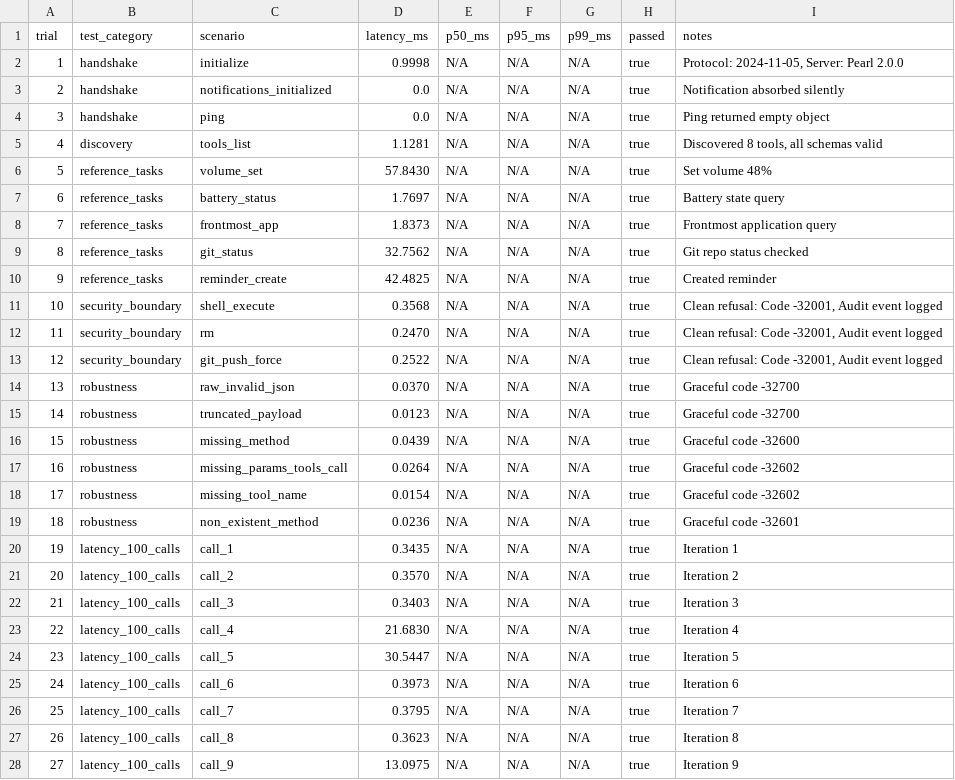
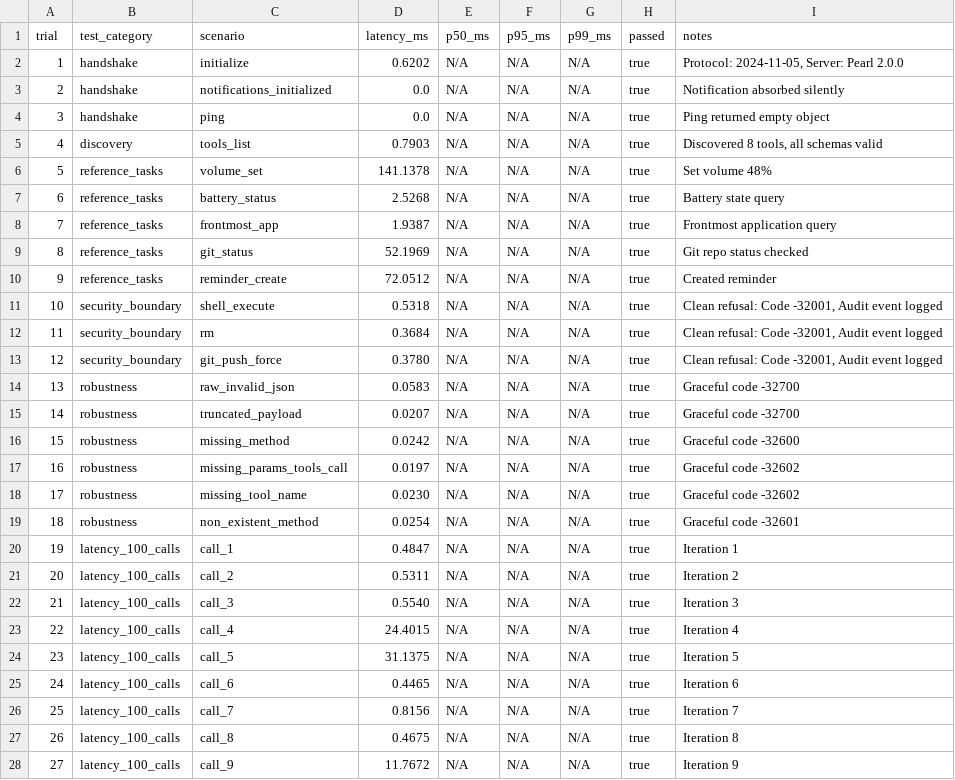
Before and after one commit to Rossonerian/Pearl, a CSV file: Bench/results/mcp_bench.csv, drawn as a sheet; only a part is shown; the diff covers the shown part only.

```diff
--- a/Bench/results/mcp_bench.csv
+++ b/Bench/results/mcp_bench.csv
@@ -1,28 +1,28 @@
 trial,test_category,scenario,latency_ms,p50_ms,p95_ms,p99_ms,passed,notes
-1,handshake,initialize,0.9998,N/A,N/A,N/A,true,"Protocol: 2024-11-05, Server: Pearl 2.0.0"
+1,handshake,initialize,0.6202,N/A,N/A,N/A,true,"Protocol: 2024-11-05, Server: Pearl 2.0.0"
 2,handshake,notifications_initialized,0.0,N/A,N/A,N/A,true,"Notification absorbed silently"
 3,handshake,ping,0.0,N/A,N/A,N/A,true,"Ping returned empty object"
-4,discovery,tools_list,1.1281,N/A,N/A,N/A,true,"Discovered 8 tools, all schemas valid"
-5,reference_tasks,volume_set,57.8430,N/A,N/A,N/A,true,"Set volume 48%"
-6,reference_tasks,battery_status,1.7697,N/A,N/A,N/A,true,"Battery state query"
-7,reference_tasks,frontmost_app,1.8373,N/A,N/A,N/A,true,"Frontmost application query"
-8,reference_tasks,git_status,32.7562,N/A,N/A,N/A,true,"Git repo status checked"
-9,reference_tasks,reminder_create,42.4825,N/A,N/A,N/A,true,"Created reminder"
-10,security_boundary,shell_execute,0.3568,N/A,N/A,N/A,true,"Clean refusal: Code -32001, Audit event logged"
-11,security_boundary,rm,0.2470,N/A,N/A,N/A,true,"Clean refusal: Code -32001, Audit event logged"
-12,security_boundary,git_push_force,0.2522,N/A,N/A,N/A,true,"Clean refusal: Code -32001, Audit event logged"
-13,robustness,raw_invalid_json,0.0370,N/A,N/A,N/A,true,"Graceful code -32700"
-14,robustness,truncated_payload,0.0123,N/A,N/A,N/A,true,"Graceful code -32700"
-15,robustness,missing_method,0.0439,N/A,N/A,N/A,true,"Graceful code -32600"
-16,robustness,missing_params_tools_call,0.0264,N/A,N/A,N/A,true,"Graceful code -32602"
-17,robustness,missing_tool_name,0.0154,N/A,N/A,N/A,true,"Graceful code -32602"
-18,robustness,non_existent_method,0.0236,N/A,N/A,N/A,true,"Graceful code -32601"
-19,latency_100_calls,call_1,0.3435,N/A,N/A,N/A,true,"Iteration 1"
-20,latency_100_calls,call_2,0.3570,N/A,N/A,N/A,true,"Iteration 2"
-21,latency_100_calls,call_3,0.3403,N/A,N/A,N/A,true,"Iteration 3"
-22,latency_100_calls,call_4,21.6830,N/A,N/A,N/A,true,"Iteration 4"
-23,latency_100_calls,call_5,30.5447,N/A,N/A,N/A,true,"Iteration 5"
-24,latency_100_calls,call_6,0.3973,N/A,N/A,N/A,true,"Iteration 6"
-25,latency_100_calls,call_7,0.3795,N/A,N/A,N/A,true,"Iteration 7"
-26,latency_100_calls,call_8,0.3623,N/A,N/A,N/A,true,"Iteration 8"
-27,latency_100_calls,call_9,13.0975,N/A,N/A,N/A,true,"Iteration 9"
+4,discovery,tools_list,0.7903,N/A,N/A,N/A,true,"Discovered 8 tools, all schemas valid"
+5,reference_tasks,volume_set,141.1378,N/A,N/A,N/A,true,"Set volume 48%"
+6,reference_tasks,battery_status,2.5268,N/A,N/A,N/A,true,"Battery state query"
+7,reference_tasks,frontmost_app,1.9387,N/A,N/A,N/A,true,"Frontmost application query"
+8,reference_tasks,git_status,52.1969,N/A,N/A,N/A,true,"Git repo status checked"
+9,reference_tasks,reminder_create,72.0512,N/A,N/A,N/A,true,"Created reminder"
+10,security_boundary,shell_execute,0.5318,N/A,N/A,N/A,true,"Clean refusal: Code -32001, Audit event logged"
+11,security_boundary,rm,0.3684,N/A,N/A,N/A,true,"Clean refusal: Code -32001, Audit event logged"
+12,security_boundary,git_push_force,0.3780,N/A,N/A,N/A,true,"Clean refusal: Code -32001, Audit event logged"
+13,robustness,raw_invalid_json,0.0583,N/A,N/A,N/A,true,"Graceful code -32700"
+14,robustness,truncated_payload,0.0207,N/A,N/A,N/A,true,"Graceful code -32700"
+15,robustness,missing_method,0.0242,N/A,N/A,N/A,true,"Graceful code -32600"
+16,robustness,missing_params_tools_call,0.0197,N/A,N/A,N/A,true,"Graceful code -32602"
+17,robustness,missing_tool_name,0.0230,N/A,N/A,N/A,true,"Graceful code -32602"
+18,robustness,non_existent_method,0.0254,N/A,N/A,N/A,true,"Graceful code -32601"
+19,latency_100_calls,call_1,0.4847,N/A,N/A,N/A,true,"Iteration 1"
+20,latency_100_calls,call_2,0.5311,N/A,N/A,N/A,true,"Iteration 2"
+21,latency_100_calls,call_3,0.5540,N/A,N/A,N/A,true,"Iteration 3"
+22,latency_100_calls,call_4,24.4015,N/A,N/A,N/A,true,"Iteration 4"
+23,latency_100_calls,call_5,31.1375,N/A,N/A,N/A,true,"Iteration 5"
+24,latency_100_calls,call_6,0.4465,N/A,N/A,N/A,true,"Iteration 6"
+25,latency_100_calls,call_7,0.8156,N/A,N/A,N/A,true,"Iteration 7"
+26,latency_100_calls,call_8,0.4675,N/A,N/A,N/A,true,"Iteration 8"
+27,latency_100_calls,call_9,11.7672,N/A,N/A,N/A,true,"Iteration 9"
```
Also changed, not shown: 96 edited cells elsewhere in this file, Bench/results/m1_exit_gate.csv, Bench/results/router_eval.csv, 14 other files.
